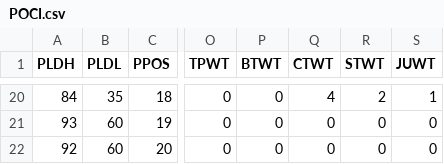
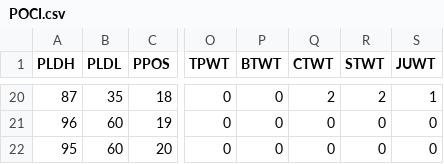
Before and after one commit to antdroidx/NCAA-DB-Editor, a CSV file: NCAA_XDBE/Resources/POCI.csv, drawn as a sheet; only a part is shown, gaps mark what is left out; the diff covers the shown part only; the diff names each change by its address in the sheet, - before the commit and + after, or states it on an @@ line.

```diff
--- a/NCAA_XDBE/Resources/POCI.csv
+++ b/NCAA_XDBE/Resources/POCI.csv
-A20 (PLDH): 84
+A20 (PLDH): 87
-Q20 (CTWT): 4
+Q20 (CTWT): 2
-A21 (PLDH): 93
+A21 (PLDH): 96
-A22 (PLDH): 92
+A22 (PLDH): 95
```
Also changed, not shown: 71 edited cells elsewhere in this file, NCAA_XDBE/Resources/RCAT.csv, 11 other files.
